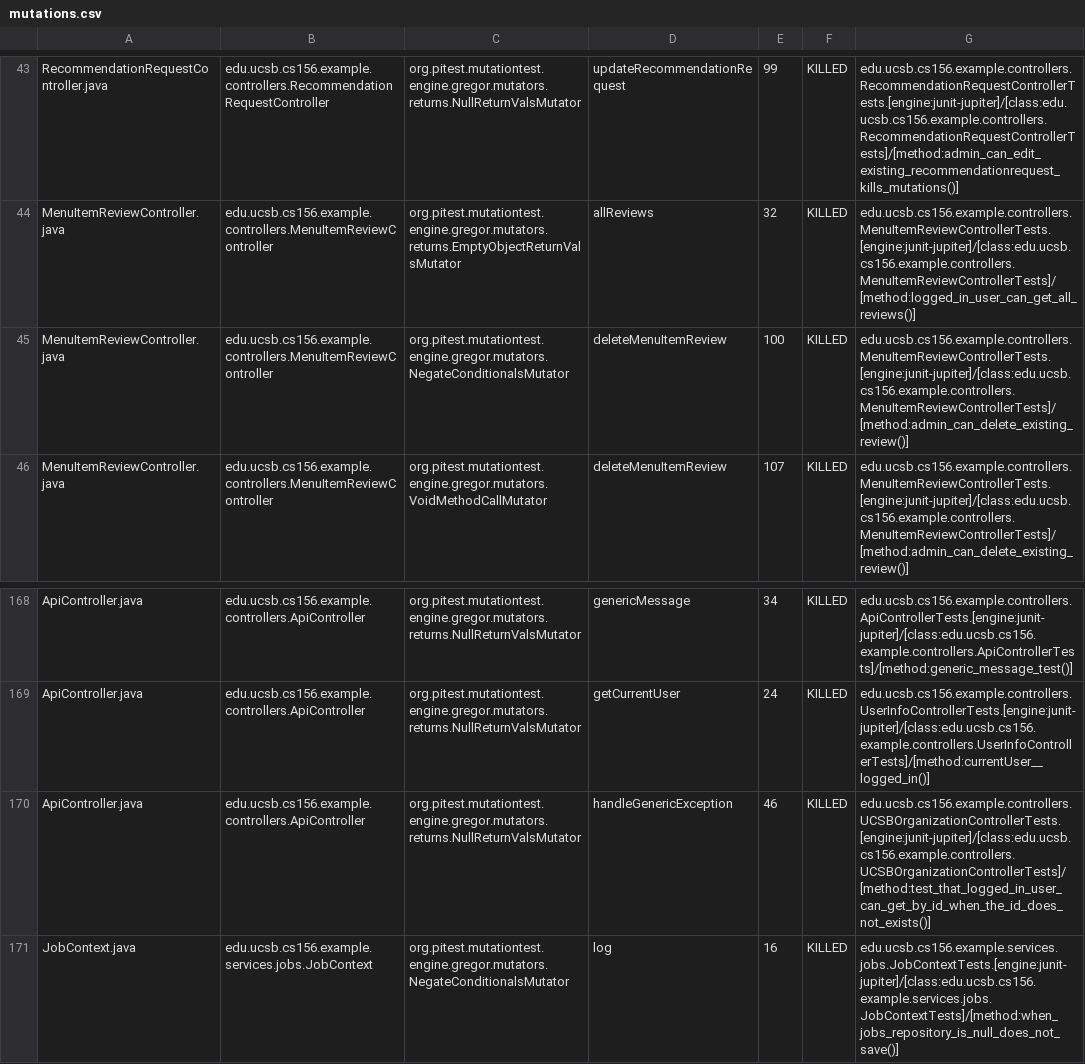
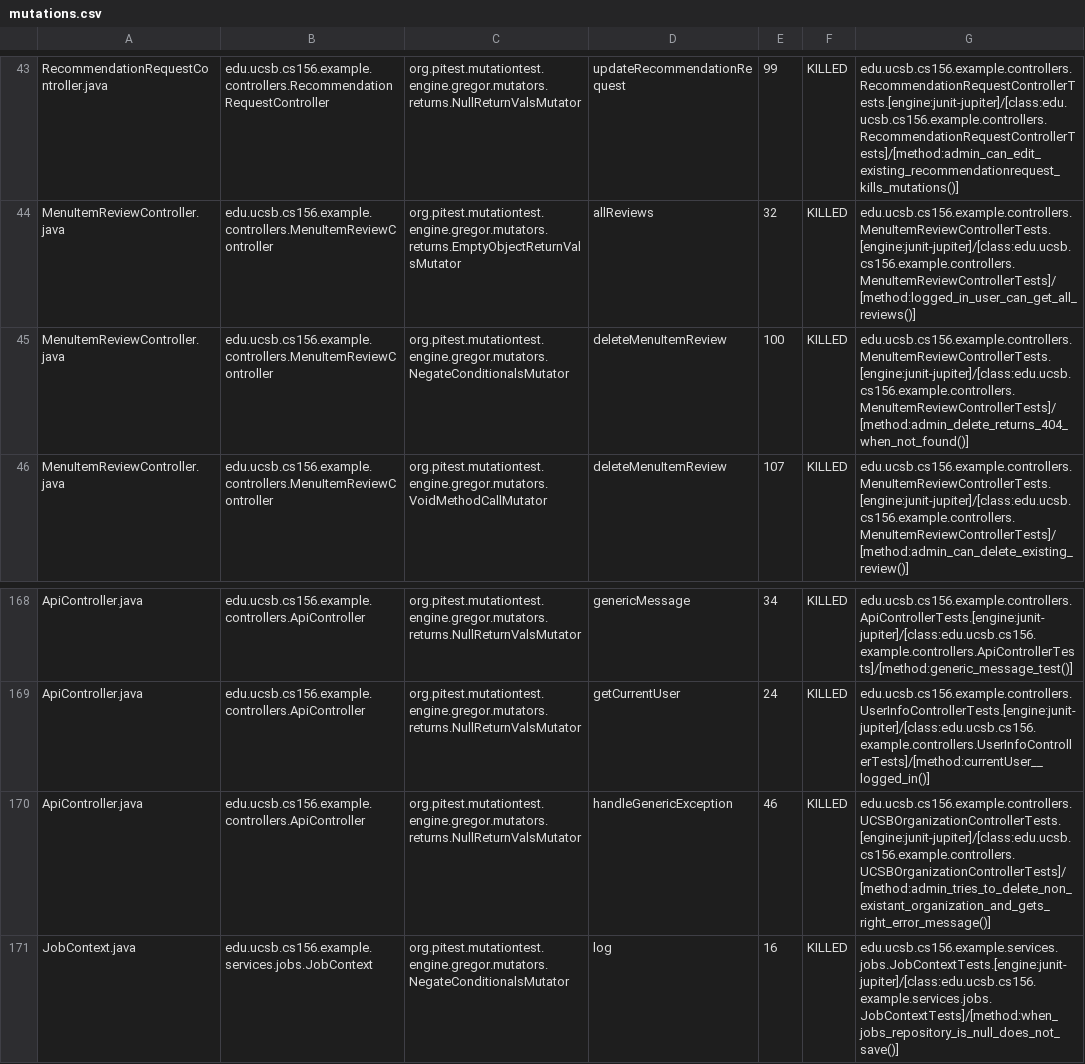
Before and after one commit to ucsb-cs156-f25/team02-f25-07, a CSV file: prs/129/pitest/mutations.csv, drawn as a sheet; only a part is shown, gaps mark what is left out.

Commit message:
Deploying to gh-pages from @ ucsb-cs156-f25/team02-f25-07@54d735cd6ed4beb519d7fc96256c822c787d1874 🚀

```diff
--- a/prs/129/pitest/mutations.csv
+++ b/prs/129/pitest/mutations.csv
@@ -44,3 +44,3 @@ RecommendationRequestController.java,edu.ucsb.cs156.example.controllers.Recommen
 MenuItemReviewController.java,edu.ucsb.cs156.example.controllers.MenuItemReviewController,org.pitest.mutationtest.engine.gregor.mutators.returns.EmptyObjectReturnValsMutator,allReviews,32,KILLED,edu.ucsb.cs156.example.controllers.MenuItemReviewControllerTests.[engine:junit-jupiter]/[class:edu.ucsb.cs156.example.controllers.MenuItemReviewControllerTests]/[method:logged_in_user_can_get_all_reviews()]
-MenuItemReviewController.java,edu.ucsb.cs156.example.controllers.MenuItemReviewController,org.pitest.mutationtest.engine.gregor.mutators.NegateConditionalsMutator,deleteMenuItemReview,100,KILLED,edu.ucsb.cs156.example.controllers.MenuItemReviewControllerTests.[engine:junit-jupiter]/[class:edu.ucsb.cs156.example.controllers.MenuItemReviewControllerTests]/[method:admin_can_delete_existing_review()]
+MenuItemReviewController.java,edu.ucsb.cs156.example.controllers.MenuItemReviewController,org.pitest.mutationtest.engine.gregor.mutators.NegateConditionalsMutator,deleteMenuItemReview,100,KILLED,edu.ucsb.cs156.example.controllers.MenuItemReviewControllerTests.[engine:junit-jupiter]/[class:edu.ucsb.cs156.example.controllers.MenuItemReviewControllerTests]/[method:admin_delete_returns_404_when_not_found()]
 MenuItemReviewController.java,edu.ucsb.cs156.example.controllers.MenuItemReviewController,org.pitest.mutationtest.engine.gregor.mutators.VoidMethodCallMutator,deleteMenuItemReview,107,KILLED,edu.ucsb.cs156.example.controllers.MenuItemReviewControllerTests.[engine:junit-jupiter]/[class:edu.ucsb.cs156.example.controllers.MenuItemReviewControllerTests]/[method:admin_can_delete_existing_review()]
@@ -169,3 +169,3 @@ ApiController.java,edu.ucsb.cs156.example.controllers.ApiController,org.pitest.m
 ApiController.java,edu.ucsb.cs156.example.controllers.ApiController,org.pitest.mutationtest.engine.gregor.mutators.returns.NullReturnValsMutator,getCurrentUser,24,KILLED,edu.ucsb.cs156.example.controllers.UserInfoControllerTests.[engine:junit-jupiter]/[class:edu.ucsb.cs156.example.controllers.UserInfoControllerTests]/[method:currentUser__logged_in()]
-ApiController.java,edu.ucsb.cs156.example.controllers.ApiController,org.pitest.mutationtest.engine.gregor.mutators.returns.NullReturnValsMutator,handleGenericException,46,KILLED,edu.ucsb.cs156.example.controllers.UCSBOrganizationControllerTests.[engine:junit-jupiter]/[class:edu.ucsb.cs156.example.controllers.UCSBOrganizationControllerTests]/[method:test_that_logged_in_user_can_get_by_id_when_the_id_does_not_exists()]
+ApiController.java,edu.ucsb.cs156.example.controllers.ApiController,org.pitest.mutationtest.engine.gregor.mutators.returns.NullReturnValsMutator,handleGenericException,46,KILLED,edu.ucsb.cs156.example.controllers.UCSBOrganizationControllerTests.[engine:junit-jupiter]/[class:edu.ucsb.cs156.example.controllers.UCSBOrganizationControllerTests]/[method:admin_tries_to_delete_non_existant_organization_and_gets_right_error_message()]
 JobContext.java,edu.ucsb.cs156.example.services.jobs.JobContext,org.pitest.mutationtest.engine.gregor.mutators.NegateConditionalsMutator,log,16,KILLED,edu.ucsb.cs156.example.services.jobs.JobContextTests.[engine:junit-jupiter]/[class:edu.ucsb.cs156.example.services.jobs.JobContextTests]/[method:when_jobs_repository_is_null_does_not_save()]
```
Also changed, not shown: 20 other files.
